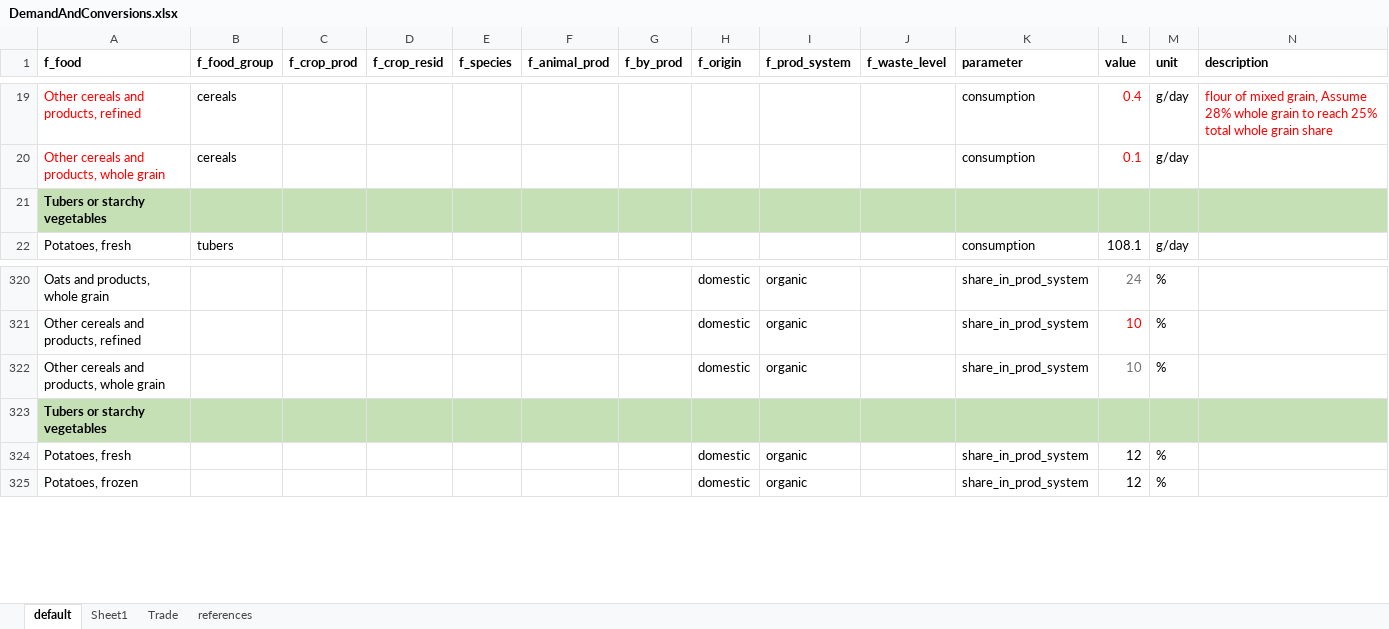
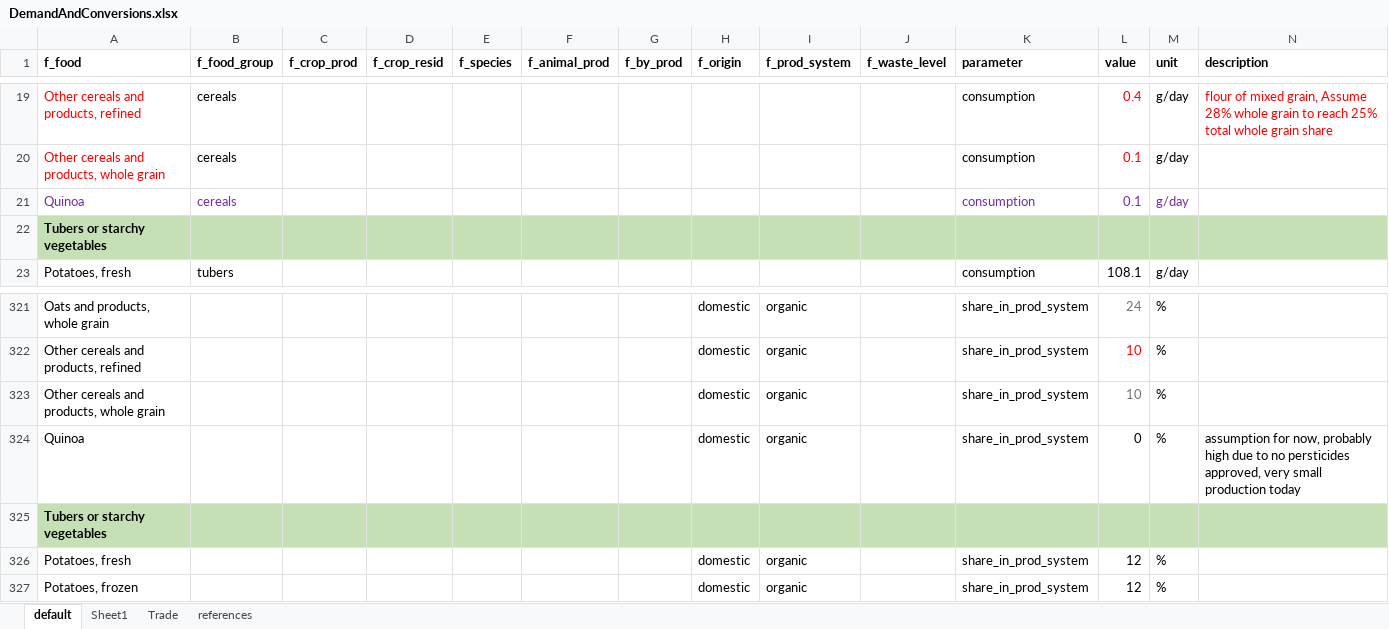
Before and after one commit to SLU-foodsystems/CIBUSmod, an Excel workbook: data/default/DemandAndConversions.xlsx, sheet default, drawn as a sheet; only a part is shown, gaps mark what is left out; values as stored, in another font and other column widths than the file's, no borders; charts and pictures not drawn; rows hold the shown columns only; the diff names each change by its address in the sheet, - before the commit and + after, or states it on an @@ line.

Commit message:
Fixed small mistakes in default data from last commit

```diff
--- a/data/default/DemandAndConversions.xlsx (sheet default)
+++ b/data/default/DemandAndConversions.xlsx (sheet default)
+row 21: Quinoa | cereals |  |  |  |  |  |  |  |  | consumption | 0.1 | g/day
+row 324: Quinoa |  |  |  |  |  |  | domestic | organic |  | share_in_prod_system | 0 | % | assumption for now, probably high due to no persticides approved, very small production today
```
Also changed, not shown: formulas that keep their value, charts or pictures.
